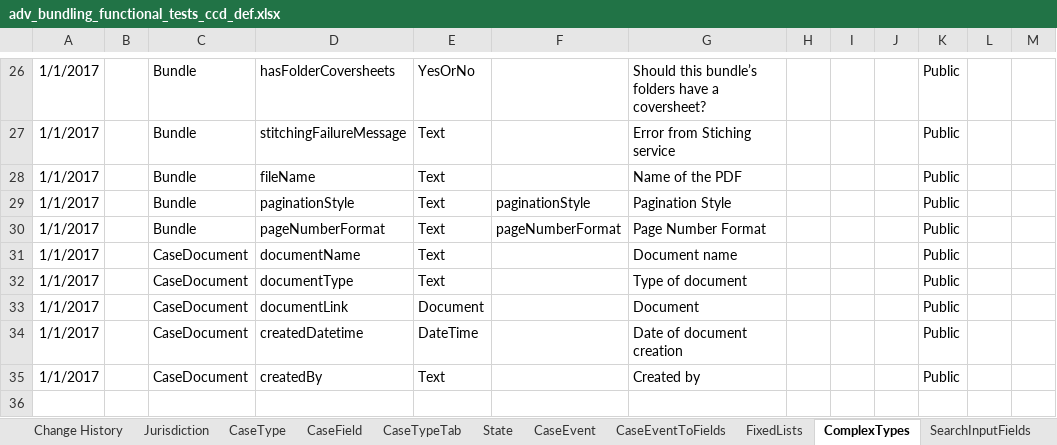
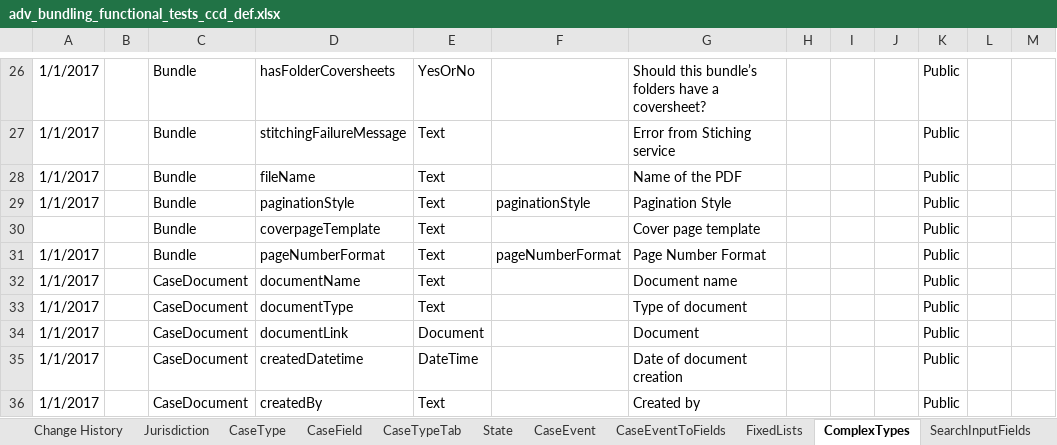
Before and after one commit to hmcts/em-ccd-orchestrator, an Excel workbook: src/aat/resources/adv_bundling_functional_tests_ccd_def.xlsx, sheet ComplexTypes, drawn as a sheet; only a part is shown, gaps mark what is left out; values as stored, in another font and other column widths than the file's, no borders; the diff names each change by its address in the sheet, - before the commit and + after, or states it on an @@ line.

```diff
--- a/src/aat/resources/adv_bundling_functional_tests_ccd_def.xlsx (sheet ComplexTypes)
+++ b/src/aat/resources/adv_bundling_functional_tests_ccd_def.xlsx (sheet ComplexTypes)
+row 30:  |  | Bundle | coverpageTemplate | Text |  | Cover page template |  |  |  | Public
```
Also changed, not shown: sheet AuthorisationComplexType, 1 other file.
